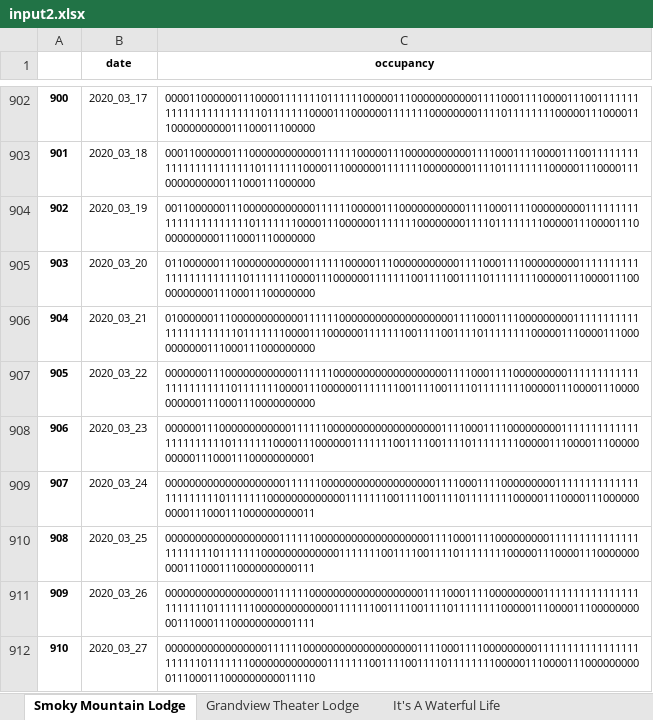
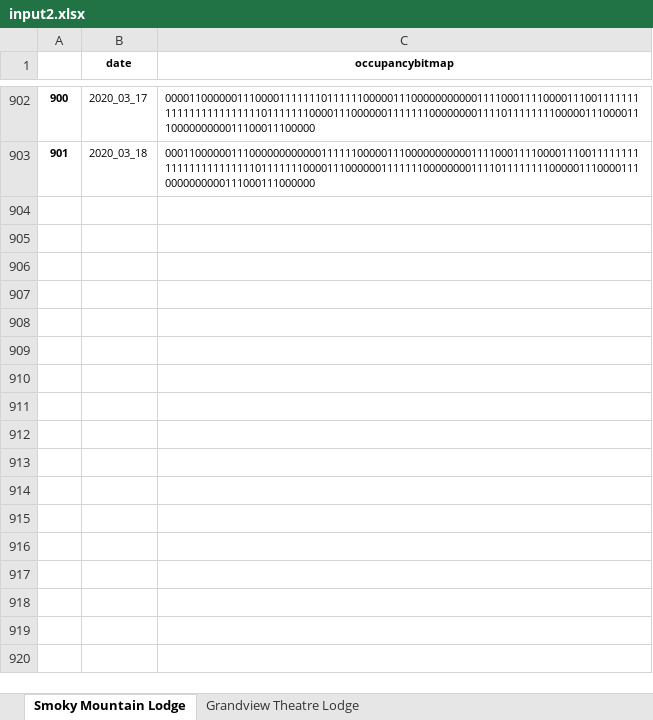
Before and after one commit to sauravghosal/cabin-prediction, an Excel workbook: input2.xlsx, sheet Smoky Mountain Lodge, drawn as a sheet; only a part is shown, gaps mark what is left out; values as stored, in another font and other column widths than the file's, no borders; the diff names each change by its address in the sheet, - before the commit and + after, or states it on an @@ line.

```diff
--- a/input2.xlsx (sheet Smoky Mountain Lodge)
+++ b/input2.xlsx (sheet Smoky Mountain Lodge)
-sheet tab: Grandview Theater Lodge
+sheet tab: Grandview Theatre Lodge
-sheet tab: It's A Waterful Life
-C1: occupancy
+C1: occupancybitmap
-row 904: 902 | 2020_03_19 | 001100000011100000000000011111100000111000000000001111000111100000000011111111111111111111111011111110000111000000111111100000000111101111111100000111000011100000000001110001110000000
-row 905: 903 | 2020_03_20 | 011000000111000000000000111111000001110000000000011110001111000000000111111111111111111111110111111100001110000001111111001111001111011111111000001110000111000000000011100011100000000
-row 906: 904 | 2020_03_21 | 010000001110000000000001111110000000000000000000111100011110000000001111111111111111111111101111111000011100000011111110011110011110111111110000011100001110000000000111000111000000000
-row 907: 905 | 2020_03_22 | 000000011100000000000011111100000000000000000001111000111100000000011111111111111111111111011111110000111000000111111100111100111101111111100000111000011100000000001110001110000000000
-row 908: 906 | 2020_03_23 | 000000111000000000000111111000000000000000000011110001111000000000111111111111111111111110111111100001110000001111111001111001111011111111000001110000111000000000011100011100000000001
-row 909: 907 | 2020_03_24 | 000000000000000000001111110000000000000000000111100011110000000001111111111111111111111101111111000000000000011111110011110011110111111110000011100001110000000000111000111000000000011
-row 910: 908 | 2020_03_25 | 000000000000000000011111100000000000000000001111000111100000000011111111111111111111111011111110000000000000111111100111100111101111111100000111000011100000000001110001110000000000111
-row 911: 909 | 2020_03_26 | 000000000000000000111111000000000000000000011110001111000000000111111111111111111111110111111100000000000001111111001111001111011111111000001110000111000000000011100011100000000001111
-row 912: 910 | 2020_03_27 | 000000000000000001111110000000000000000000111100011110000000001111111111111111111111101111111000000000000011111110011110011110111111110000011100001110000000000111000111000000000011110
```
Also changed, not shown: sheet Grandview Theatre Lodge, input.xlsx, 5 other files.
